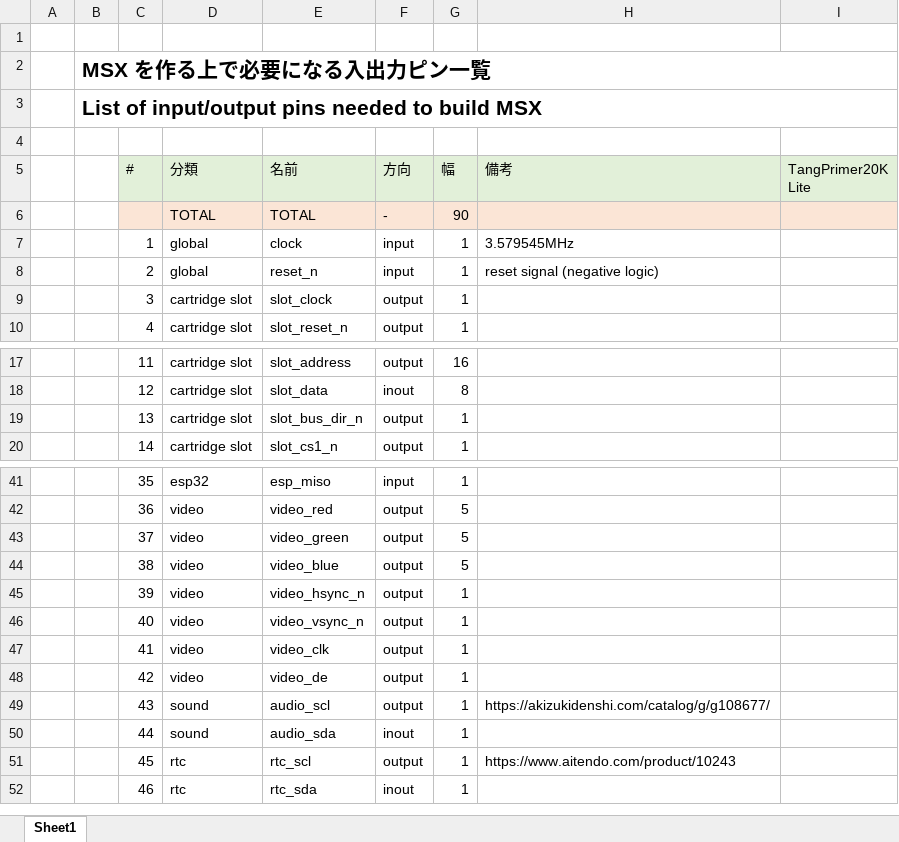
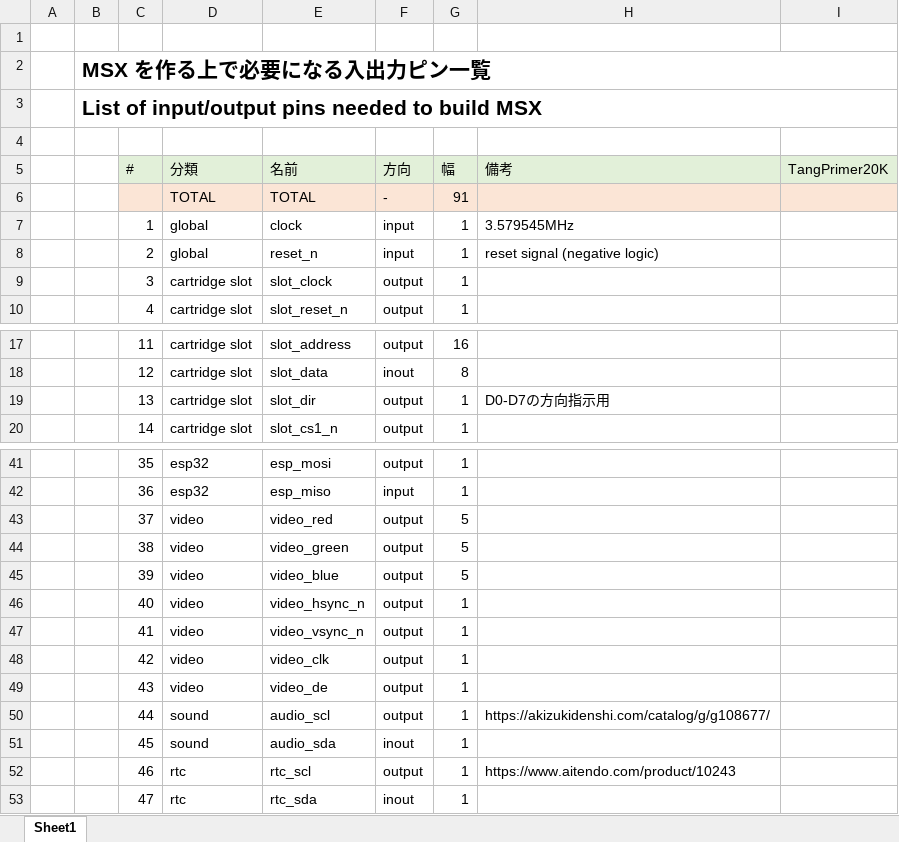
Before and after one commit to hra1129/TangCartMSX, an Excel workbook: RTL/documents/port.xlsx, sheet Sheet1, drawn as a sheet; only a part is shown, gaps mark what is left out; values as stored, in another font and other column widths than the file's, no borders; charts and pictures not drawn; the diff covers the shown part only; the diff names each change by its address in the sheet, - before the commit and + after, or states it on an @@ line.

```diff
--- a/RTL/documents/port.xlsx (sheet Sheet1)
+++ b/RTL/documents/port.xlsx (sheet Sheet1)
-I5: TangPrimer20K Lite
+I5: TangPrimer20K
-G6 (幅): 90
+G6 (幅): 91
-E19 (名前): slot_bus_dir_n
+E19 (名前): slot_dir
-H19 (備考): (empty)
+H19 (備考): D0-D7の方向指示用
-E41 (名前): esp_miso
+E41 (名前): esp_mosi
-F41 (方向): input
+F41 (方向): output
-D42 (分類): video
+D42 (分類): esp32
-E42 (名前): video_red
+E42 (名前): esp_miso
-F42 (方向): output
+F42 (方向): input
-G42 (幅): 5
+G42 (幅): 1
-E43 (名前): video_green
+E43 (名前): video_red
-E44 (名前): video_blue
+E44 (名前): video_green
-E45 (名前): video_hsync_n
+E45 (名前): video_blue
-G45 (幅): 1
+G45 (幅): 5
-E46 (名前): video_vsync_n
+E46 (名前): video_hsync_n
-E47 (名前): video_clk
+E47 (名前): video_vsync_n
-E48 (名前): video_de
+E48 (名前): video_clk
-D49 (分類): sound
+D49 (分類): video
-E49 (名前): audio_scl
+E49 (名前): video_de
-H49 (備考): https://akizukidenshi.com/catalog/g/g108677/
+H49 (備考): (empty)
-E50 (名前): audio_sda
+E50 (名前): audio_scl
-F50 (方向): inout
+F50 (方向): output
-H50 (備考): (empty)
+H50 (備考): https://akizukidenshi.com/catalog/g/g108677/
-D51 (分類): rtc
+D51 (分類): sound
-E51 (名前): rtc_scl
+E51 (名前): audio_sda
-F51 (方向): output
+F51 (方向): inout
-H51 (備考): https://www.aitendo.com/product/10243
+H51 (備考): (empty)
-E52 (名前): rtc_sda
+E52 (名前): rtc_scl
-F52 (方向): inout
+F52 (方向): output
-H52 (備考): (empty)
+H52 (備考): https://www.aitendo.com/product/10243
+row 53:  |  | 47 | rtc | rtc_sda | inout | 1
```
Also changed, not shown: 32 edited cells elsewhere in this sheet, 42 other files.
